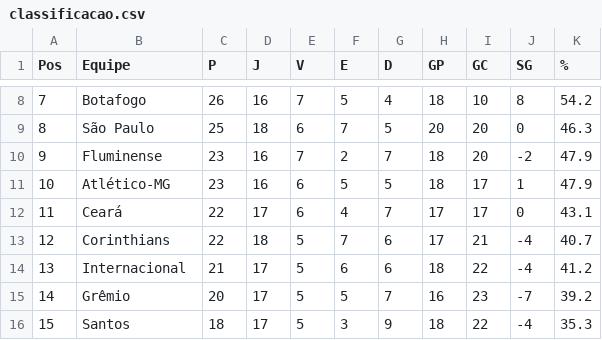
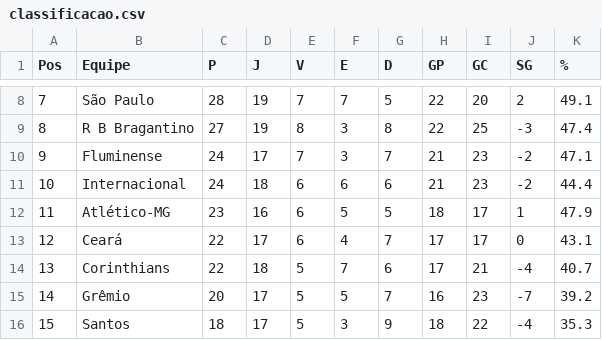
Before and after one commit to tlvzz/BR2025, a CSV file: dados/classificacao.csv, drawn as a sheet; only a part is shown, gaps mark what is left out; the diff covers the shown part only.

```diff
--- a/dados/classificacao.csv
+++ b/dados/classificacao.csv
@@ -8,8 +8,8 @@ Pos,Equipe,P,J,V,E,D,GP,GC,SG,%
-7,Botafogo,26,16,7,5,4,18,10,8,54.2
-8,São Paulo,25,18,6,7,5,20,20,0,46.3
-9,Fluminense,23,16,7,2,7,18,20,-2,47.9
-10,Atlético-MG,23,16,6,5,5,18,17,1,47.9
-11,Ceará,22,17,6,4,7,17,17,0,43.1
-12,Corinthians,22,18,5,7,6,17,21,-4,40.7
-13,Internacional,21,17,5,6,6,18,22,-4,41.2
+7,São Paulo,28,19,7,7,5,22,20,2,49.1
+8,R B Bragantino,27,19,8,3,8,22,25,-3,47.4
+9,Fluminense,24,17,7,3,7,21,23,-2,47.1
+10,Internacional,24,18,6,6,6,21,23,-2,44.4
+11,Atlético-MG,23,16,6,5,5,18,17,1,47.9
+12,Ceará,22,17,6,4,7,17,17,0,43.1
+13,Corinthians,22,18,5,7,6,17,21,-4,40.7
 14,Grêmio,20,17,5,5,7,16,23,-7,39.2
```
Also changed, not shown: 43 edited cells elsewhere in this file.
